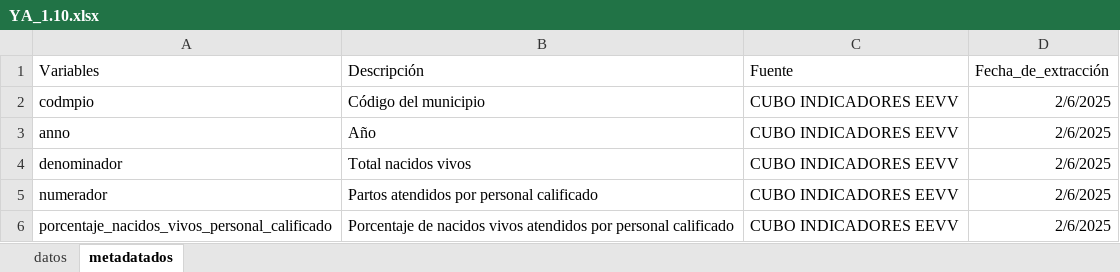
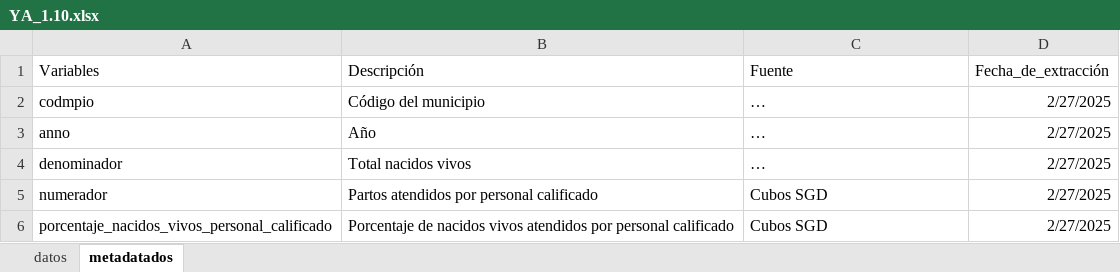
Before and after one commit to dfmendivelso10/Ninez-YA, an Excel workbook: 03_Process/YA_1.10.xlsx, sheet metadatados, drawn as a sheet; values as stored, in another font and other column widths than the file's, no borders; the diff names each change by its address in the sheet, - before the commit and + after, or states it on an @@ line.

```diff
--- a/03_Process/YA_1.10.xlsx (sheet metadatados)
+++ b/03_Process/YA_1.10.xlsx (sheet metadatados)
-C2:C4 (Fuente): CUBO INDICADORES EEVV
+C2:C4 (Fuente): …
-D2:D6 (Fecha_de_extracción): 2/6/2025
+D2:D6 (Fecha_de_extracción): 2/27/2025
-C5:C6 (Fuente): CUBO INDICADORES EEVV
+C5:C6 (Fuente): Cubos SGD
```
Also changed, not shown: sheet datos, 03_Process/VF_nacidos_vivos.xlsx, 03_Process/YA_1.4.xlsx, 17 other files.
